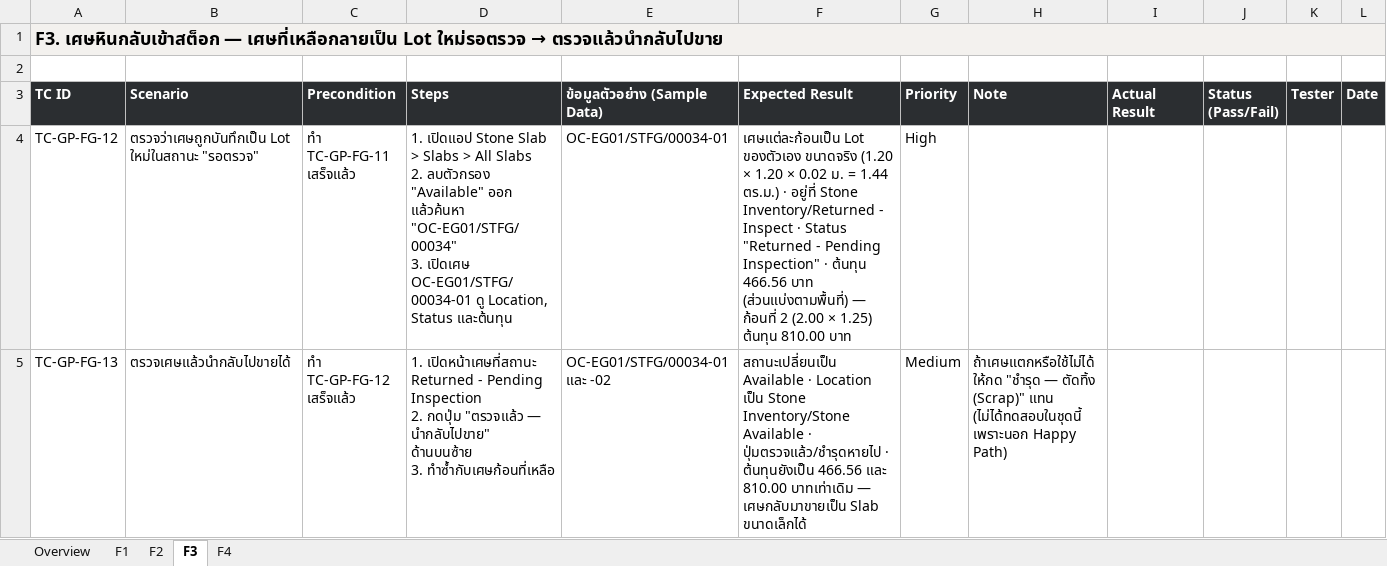
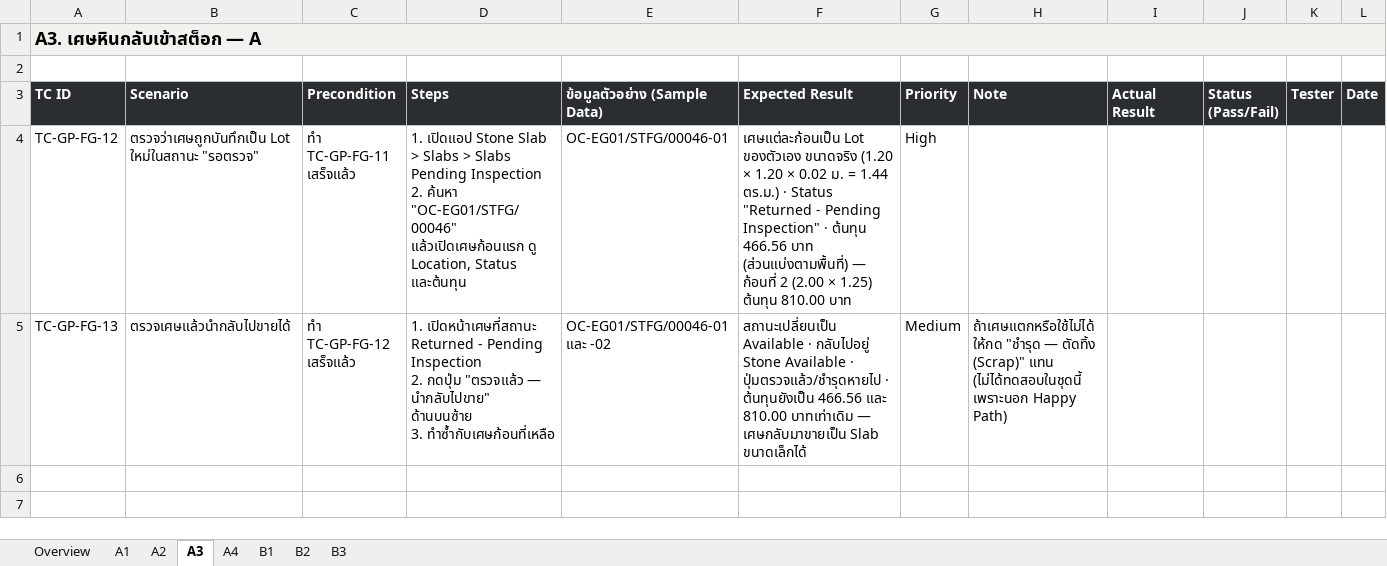
Before and after one commit to soodjarit/emg-o-portal, an Excel workbook: client-docs/test-cases/emg-o-golden-path-fg.xlsx, sheet A3, drawn as a sheet; values as stored, in another font and other column widths than the file's, no borders; ↵ is a line break in a cell; the diff names each change by its address in the sheet, - before the commit and + after, or states it on an @@ line.

```diff
--- a/client-docs/test-cases/emg-o-golden-path-fg.xlsx (sheet A3)
+++ b/client-docs/test-cases/emg-o-golden-path-fg.xlsx (sheet A3)
-sheet tab: F1
+sheet tab: A1
-sheet tab: F2
+sheet tab: A2
-sheet tab: F3
+sheet tab: A3
-sheet tab: F4
+sheet tab: A4
+sheet tab: B1
+sheet tab: B2
+sheet tab: B3
@@ A1 (TC ID): F3. เศษหินกลับเข้าสต็อก — เศษที่เหลือกลายเป็น Lot ใหม่รอตรวจ → ตรวจแล้วนำกลับไปขาย → A3. เศษหินกลับเข้าสต็อก — A @@
-D4 (Steps): …Slabs > All Slabs ↵ 2. ลบตัวกรอง "Available" ออก แล้วค้นหา "OC-EG01/STFG/00034" ↵ 3. เปิดเศษ OC-EG01/STFG/00034-01 ดู Location,…
+D4 (Steps): …Slabs > Slabs Pending Inspection ↵ 2. ค้นหา "OC-EG01/STFG/00046" แล้วเปิดเศษก้อนแรก ดู Location,…
-E4 (ข้อมูลตัวอย่าง (Sample Data)): OC-EG01/STFG/00034-01
+E4 (ข้อมูลตัวอย่าง (Sample Data)): OC-EG01/STFG/00046-01
-F4 (Expected Result): …ตร.ม.) · อยู่ที่ Stone Inventory/Returned - Inspect · Status "Returned…
+F4 (Expected Result): …ตร.ม.) · Status "Returned…
-E5 (ข้อมูลตัวอย่าง (Sample Data)): OC-EG01/STFG/00034-01 และ -02
+E5 (ข้อมูลตัวอย่าง (Sample Data)): OC-EG01/STFG/00046-01 และ -02
-F5 (Expected Result): …Available · Location เป็น Stone Inventory/Stone Available ·…
+F5 (Expected Result): …Available · กลับไปอยู่ Stone Available ·…
```
Also changed, not shown: sheet Overview, sheet A4, sheet A2, sheet A1, 50 other files.
